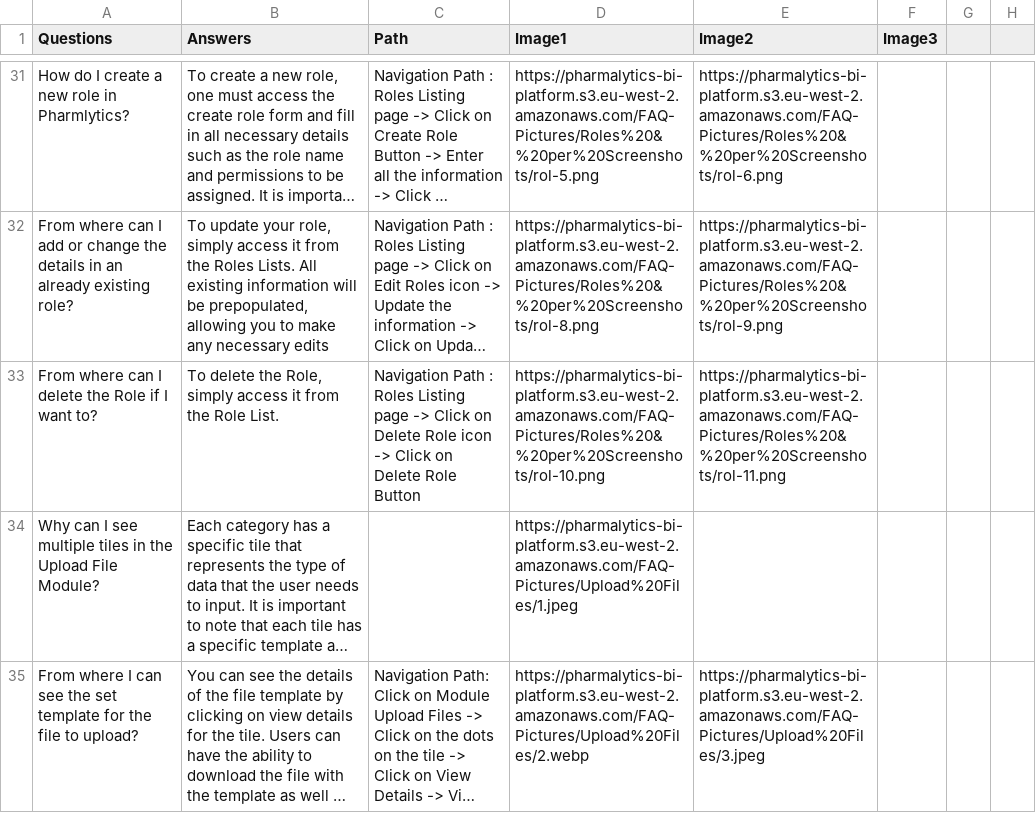
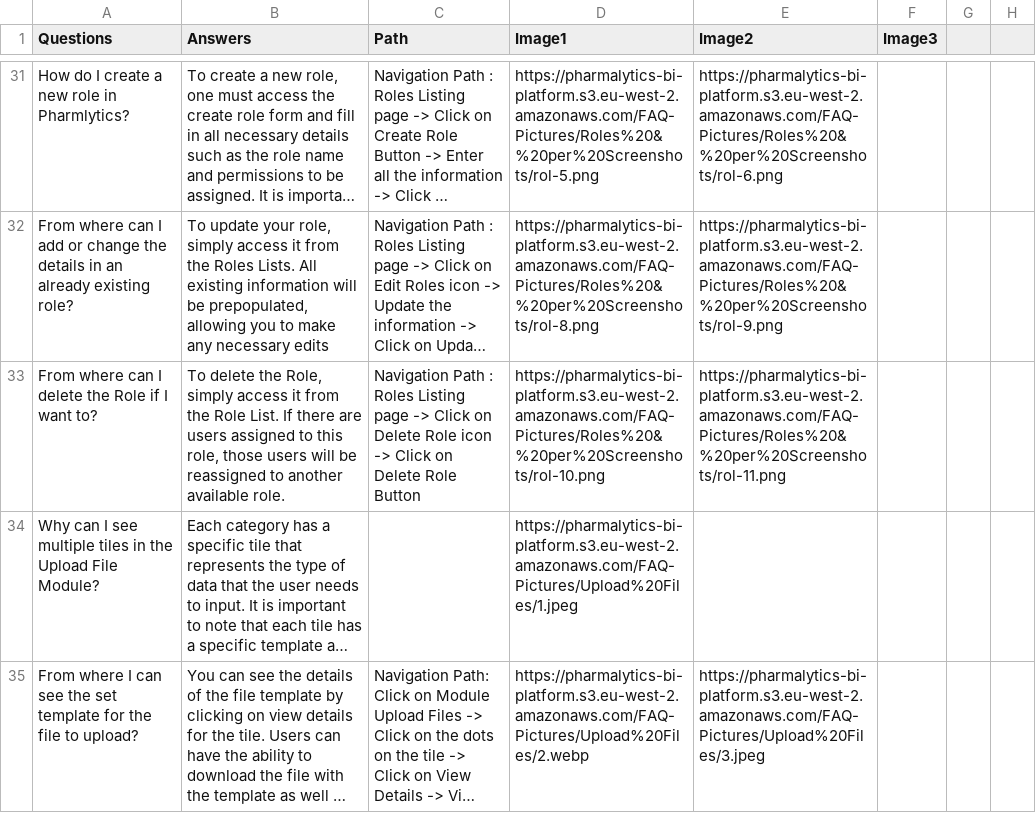
Before and after one commit to Drdragon313/PharmacyManagementSystem, a CSV file: public/faq.csv, drawn as a sheet; only a part is shown, gaps mark what is left out; long unchanged cells end in …; the diff names each change by its address in the sheet, - before the commit and + after, or states it on an @@ line.

Commit message:
faq roles changes

```diff
--- a/public/faq.csv
+++ b/public/faq.csv
-B33 (Answers): …Role List.
+B33 (Answers): …Role List. If there are users assigned to this role, those users will be reassigned to another available role.
```
Also changed, not shown: public/rolesandpermissions.csv, 1 other file.
